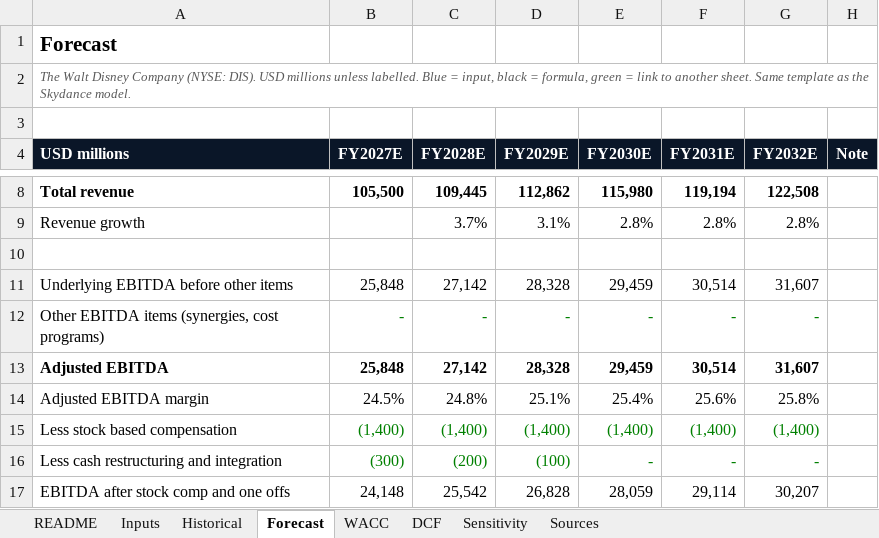
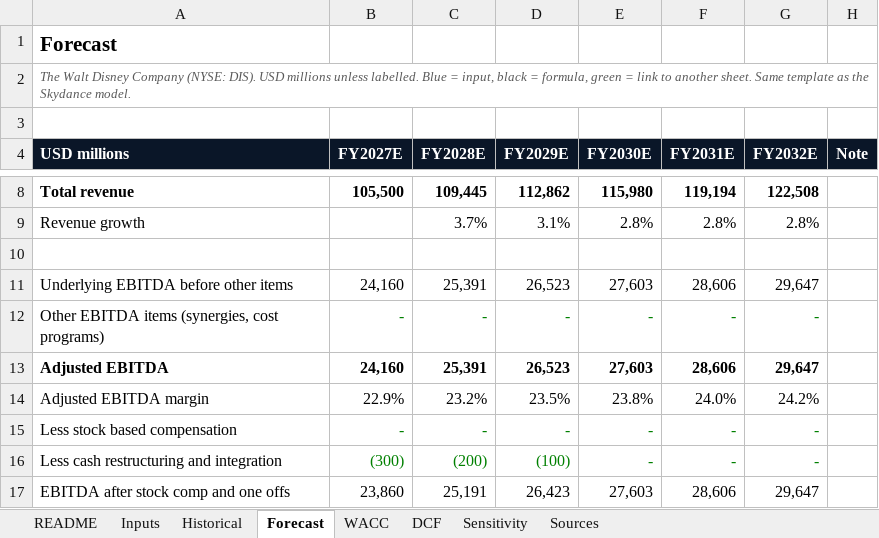
Before and after one commit to ferrierotony-cmyk/market_dashboard, an Excel workbook: site_extra/portfolio/assets/DIS_DCF_Model.xlsx, sheet Forecast, drawn as a sheet; only a part is shown, gaps mark what is left out; values as stored, in another font and other column widths than the file's, no borders; the diff covers the shown part only; the diff names each change by its address in the sheet, - before the commit and + after, or states it on an @@ line.

```diff
--- a/site_extra/portfolio/assets/DIS_DCF_Model.xlsx (sheet Forecast)
+++ b/site_extra/portfolio/assets/DIS_DCF_Model.xlsx (sheet Forecast)
-B11 (FY2027E): 25,848
+B11 (FY2027E): 24,160
-C11 (FY2028E): 27,142
+C11 (FY2028E): 25,391
-D11 (FY2029E): 28,328
+D11 (FY2029E): 26,523
-E11 (FY2030E): 29,459
+E11 (FY2030E): 27,603
-F11 (FY2031E): 30,514
+F11 (FY2031E): 28,606
-G11 (FY2032E): 31,607
+G11 (FY2032E): 29,647
-B13 (FY2027E): 25,848
+B13 (FY2027E): 24,160
-C13 (FY2028E): 27,142
+C13 (FY2028E): 25,391
-D13 (FY2029E): 28,328
+D13 (FY2029E): 26,523
-E13 (FY2030E): 29,459
+E13 (FY2030E): 27,603
-F13 (FY2031E): 30,514
+F13 (FY2031E): 28,606
-G13 (FY2032E): 31,607
+G13 (FY2032E): 29,647
-B14 (FY2027E): 24.5%
+B14 (FY2027E): 22.9%
-C14 (FY2028E): 24.8%
+C14 (FY2028E): 23.2%
-D14 (FY2029E): 25.1%
+D14 (FY2029E): 23.5%
-E14 (FY2030E): 25.4%
+E14 (FY2030E): 23.8%
-F14 (FY2031E): 25.6%
+F14 (FY2031E): 24.0%
-G14 (FY2032E): 25.8%
+G14 (FY2032E): 24.2%
-B15 (FY2027E): (1,400)
+B15 (FY2027E): -
-C15 (FY2028E): (1,400)
+C15 (FY2028E): -
-D15 (FY2029E): (1,400)
+D15 (FY2029E): -
-E15 (FY2030E): (1,400)
+E15 (FY2030E): -
-F15 (FY2031E): (1,400)
+F15 (FY2031E): -
-G15 (FY2032E): (1,400)
+G15 (FY2032E): -
-B17 (FY2027E): 24,148
+B17 (FY2027E): 23,860
-C17 (FY2028E): 25,542
+C17 (FY2028E): 25,191
-D17 (FY2029E): 26,828
+D17 (FY2029E): 26,423
-E17 (FY2030E): 28,059
+E17 (FY2030E): 27,603
-F17 (FY2031E): 29,114
+F17 (FY2031E): 28,606
-G17 (FY2032E): 30,207
+G17 (FY2032E): 29,647
```
Also changed, not shown: 30 edited cells elsewhere in this sheet, sheet Sensitivity, sheet DCF, sheet Inputs, sheet WACC, sheet README, site_extra/portfolio/assets/CMCSA_DCF_Model.xlsx, site_extra/portfolio/assets/FOXA_DCF_Model.xlsx, 36 other files.
